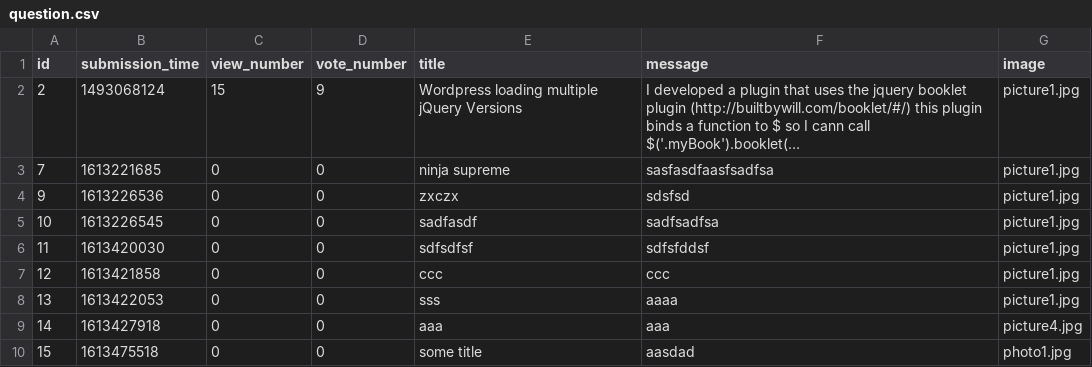
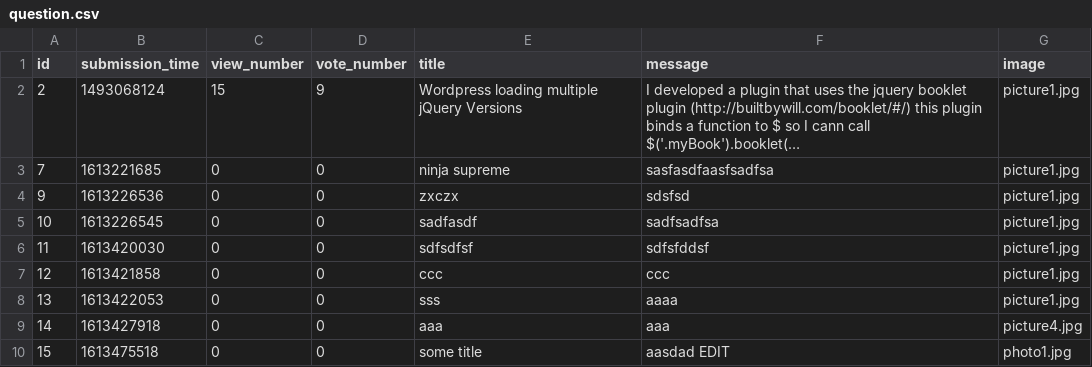
Before and after one commit to ddeer1109/AskMate-python-flask, a CSV file: sample_data/question.csv, drawn as a sheet; long unchanged cells end in …; the diff names each change by its address in the sheet, - before the commit and + after, or states it on an @@ line.

```diff
--- a/sample_data/question.csv
+++ b/sample_data/question.csv
-F10 (message): aasdad
+F10 (message): aasdad EDIT
```
Also changed, not shown: sample_data/answer.csv.
